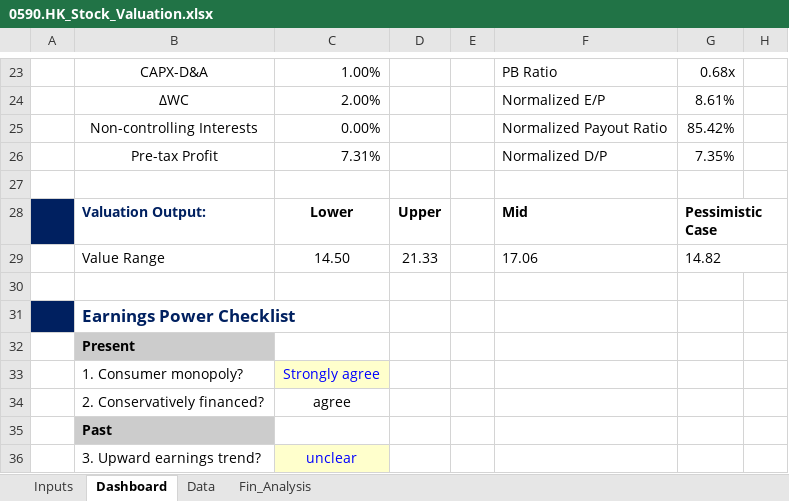
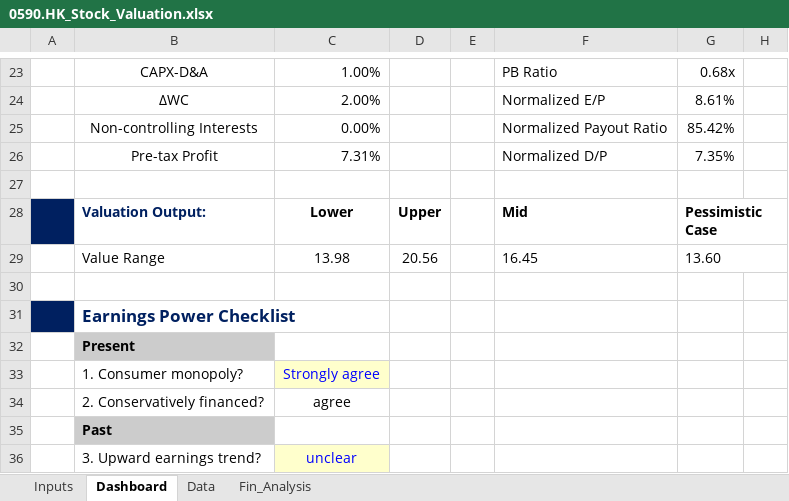
Before and after one commit to JerryChenz/Invest_Proc_Alpha, an Excel workbook: financial_models/opportunities/0590.HK_Stock_Valuation.xlsx, sheet Dashboard, drawn as a sheet; only a part is shown, gaps mark what is left out; values as stored, in another font and other column widths than the file's, no borders; charts and pictures and conditional formats not drawn; the diff names each change by its address in the sheet, - before the commit and + after, or states it on an @@ line.

```diff
--- a/financial_models/opportunities/0590.HK_Stock_Valuation.xlsx (sheet Dashboard)
+++ b/financial_models/opportunities/0590.HK_Stock_Valuation.xlsx (sheet Dashboard)
-C29: 14.50
+C29: 13.98
-D29: 21.33
+D29: 20.56
-F29: 17.06
+F29: 16.45
-G29: 14.82
+G29: 13.60
```
Also changed, not shown: sheet Fin_Analysis.
